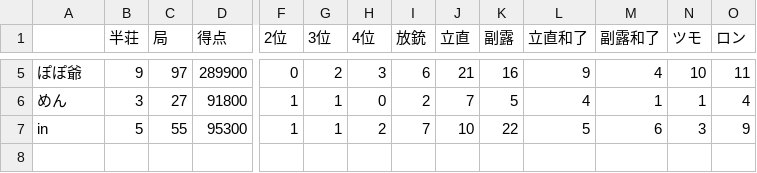
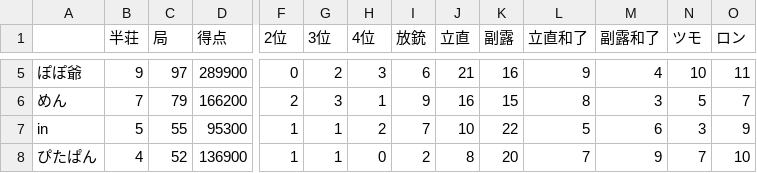
Before and after one commit to Kyaneko/mahjong, a CSV file: save.csv, drawn as a sheet; only a part is shown, gaps mark what is left out; rows hold the shown columns only; the diff covers the shown part only; the diff names each change by its address in the sheet, - before the commit and + after, or states it on an @@ line.

```diff
--- a/save.csv
+++ b/save.csv
-B6 (半荘): 3
+B6 (半荘): 7
-C6 (局): 27
+C6 (局): 79
-D6 (得点): 91800
+D6 (得点): 166200
-F6 (2位): 1
+F6 (2位): 2
-G6 (3位): 1
+G6 (3位): 3
-H6 (4位): 0
+H6 (4位): 1
-I6 (放銃): 2
+I6 (放銃): 9
-J6 (立直): 7
+J6 (立直): 16
-K6 (副露): 5
+K6 (副露): 15
-L6 (立直和了): 4
+L6 (立直和了): 8
-M6 (副露和了): 1
+M6 (副露和了): 3
-N6 (ツモ): 1
+N6 (ツモ): 5
-O6 (ロン): 4
+O6 (ロン): 7
+row 8: ぴたぱん | 4 | 52 | 136900 | 1 | 1 | 0 | 2 | 8 | 20 | 7 | 9 | 7 | 10
```
Also changed, not shown: 29 edited cells elsewhere in this file, 1 other file.
